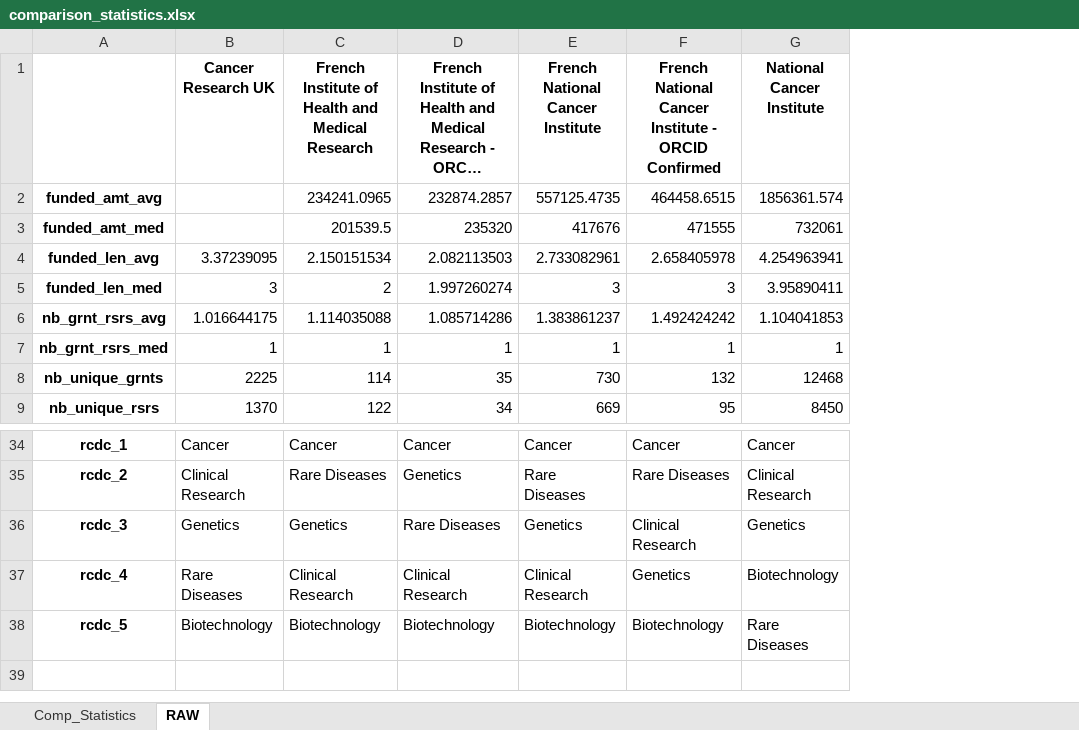
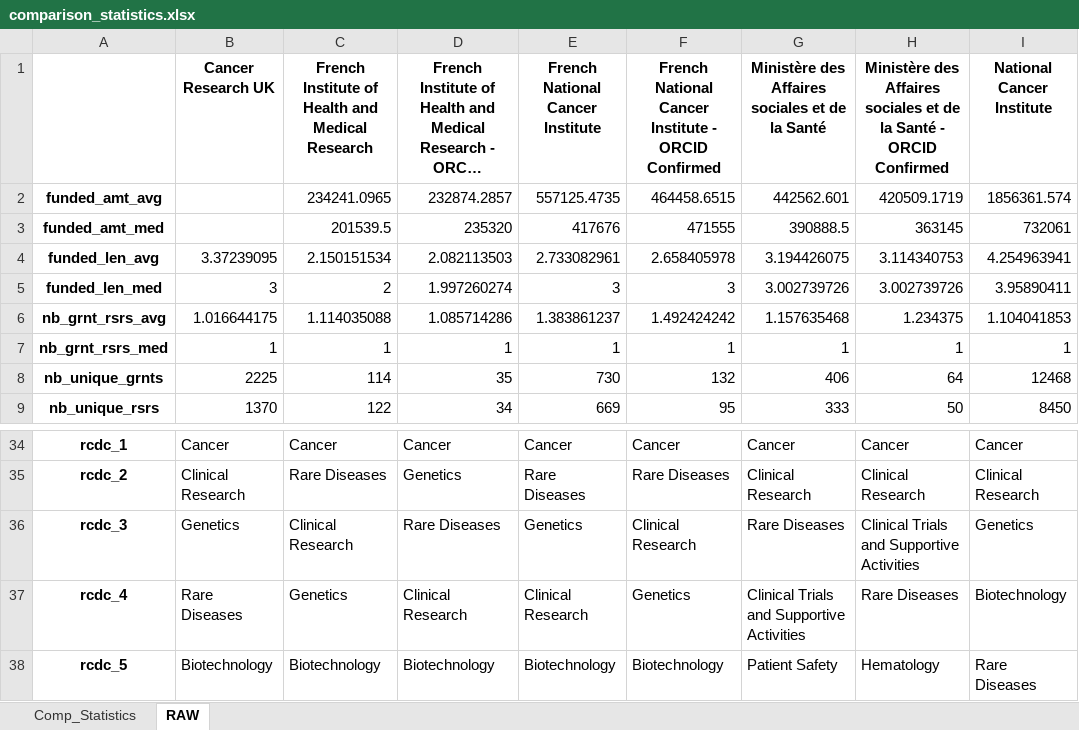
Before and after one commit to Coleridge-Initiative/helios, an Excel workbook: output/comparison_statistics.xlsx, sheet RAW, drawn as a sheet; only a part is shown, gaps mark what is left out; long unchanged cells end in …; values as stored, in another font and other column widths than the file's, no borders; the diff names each change by its address in the sheet, - before the commit and + after, or states it on an @@ line.

```diff
--- a/output/comparison_statistics.xlsx (sheet RAW)
+++ b/output/comparison_statistics.xlsx (sheet RAW)
+column G, rows 1-9: Ministère des Affaires sociales et de la Santé | 442562.601 | 390888.5 | 3.194426075 | 3.002739726 | 1.157635468 | 1 | 406 | 333; rows 34-38: Cancer | Clinical Research | Rare Diseases | Clinical Trials and Supportive Activities | Patient Safety
+column H, rows 1-9: Ministère des Affaires sociales et de la Santé - ORCID Confirmed | 420509.1719 | 363145 | 3.114340753 | 3.002739726 | 1.234375 | 1 | 64 | 50; rows 34-38: Cancer | Clinical Research | Clinical Trials and Supportive Activities | Rare Diseases | Hematology
-C36: Genetics
+C36: Clinical Research
-C37: Clinical Research
+C37: Genetics
```
Also changed, not shown: sheet Comp_Statistics, formulas that keep their value, 1 other file.
